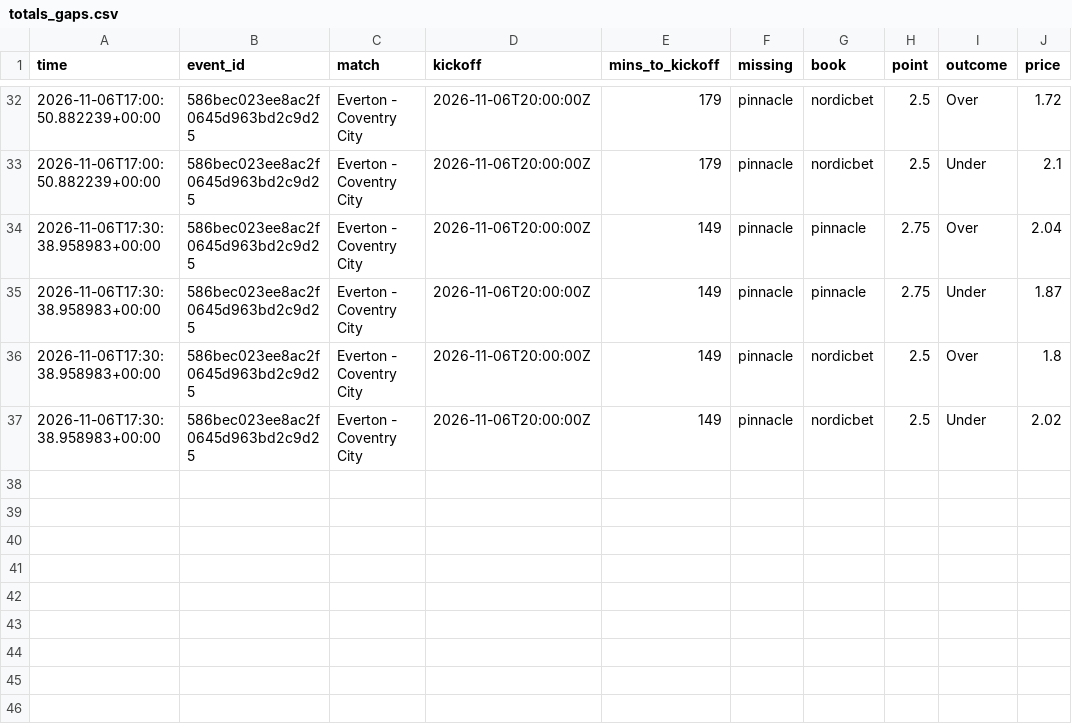
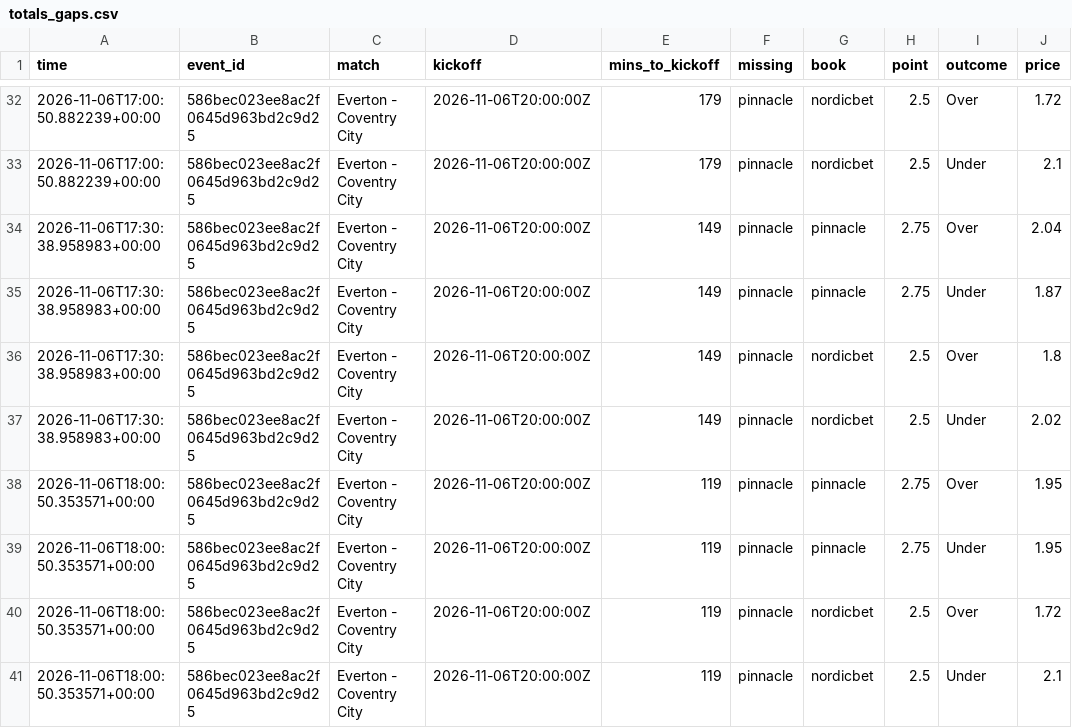
Before and after one commit to Andyabb99/odds-logger, a CSV file: totals_gaps.csv, drawn as a sheet; only a part is shown, gaps mark what is left out; the diff names each change by its address in the sheet, - before the commit and + after, or states it on an @@ line.

```diff
--- a/totals_gaps.csv
+++ b/totals_gaps.csv
+row 38: 2026-11-06T18:00:50.353571+00:00 | 586bec023ee8ac2f0645d963bd2c9d25 | Everton - Coventry City | 2026-11-06T20:00:00Z | 119 | pinnacle | pinnacle | 2.75 | Over | 1.95
+row 39: 2026-11-06T18:00:50.353571+00:00 | 586bec023ee8ac2f0645d963bd2c9d25 | Everton - Coventry City | 2026-11-06T20:00:00Z | 119 | pinnacle | pinnacle | 2.75 | Under | 1.95
+row 40: 2026-11-06T18:00:50.353571+00:00 | 586bec023ee8ac2f0645d963bd2c9d25 | Everton - Coventry City | 2026-11-06T20:00:00Z | 119 | pinnacle | nordicbet | 2.5 | Over | 1.72
+row 41: 2026-11-06T18:00:50.353571+00:00 | 586bec023ee8ac2f0645d963bd2c9d25 | Everton - Coventry City | 2026-11-06T20:00:00Z | 119 | pinnacle | nordicbet | 2.5 | Under | 2.1
```
Also changed, not shown: snapshots.csv, 1 other file.
